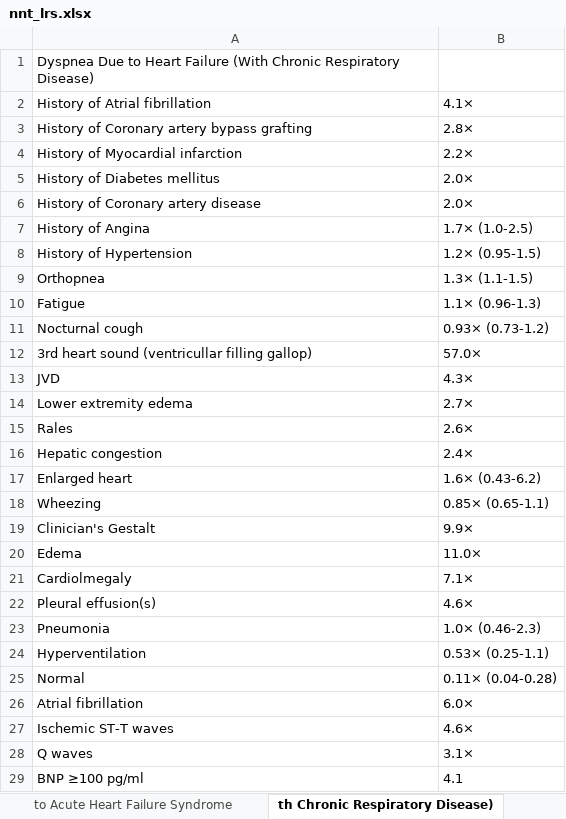
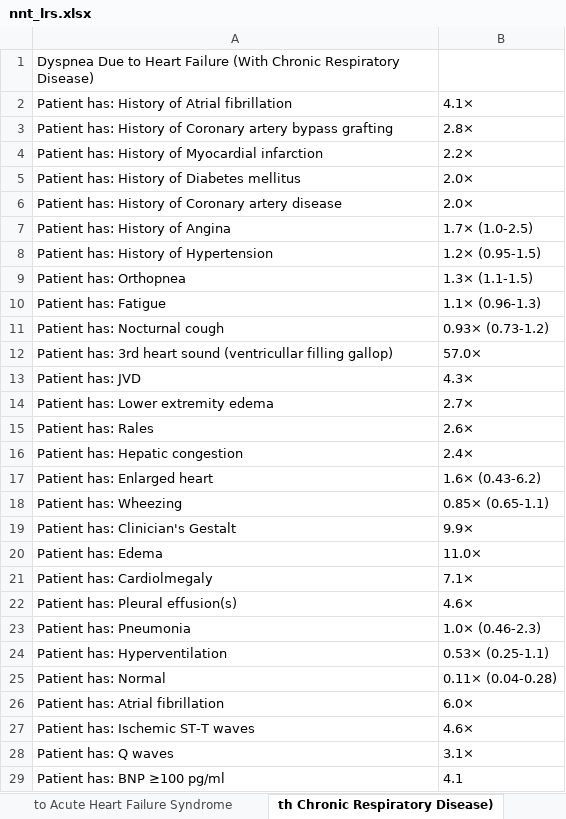
Before and after one commit to reblocke/llm_estimate_lrs, an Excel workbook: nnt_lrs.xlsx, sheet th Chronic Respiratory Disease), drawn as a sheet; only a part is shown; values as stored, in another font and other column widths than the file's, no borders; the diff covers the shown part only; the diff names each change by its address in the sheet, - before the commit and + after, or states it on an @@ line.

```diff
--- a/nnt_lrs.xlsx (sheet th Chronic Respiratory Disease))
+++ b/nnt_lrs.xlsx (sheet th Chronic Respiratory Disease))
-A2: History of Atrial fibrillation
+A2: Patient has: History of Atrial fibrillation
-A3: History of…
+A3: Patient has: History of…
-A4: History of Myocardial infarction
+A4: Patient has: History of Myocardial infarction
-A5: History of Diabetes mellitus
+A5: Patient has: History of Diabetes mellitus
-A6: History of Coronary artery disease
+A6: Patient has: History of Coronary artery disease
-A7: History of Angina
+A7: Patient has: History of Angina
-A8: History of Hypertension
+A8: Patient has: History of Hypertension
-A9: Orthopnea
+A9: Patient has: Orthopnea
-A10: Fatigue
+A10: Patient has: Fatigue
-A11: Nocturnal cough
+A11: Patient has: Nocturnal cough
-A12: 3rd heart…
+A12: Patient has: 3rd heart…
-A13: JVD
+A13: Patient has: JVD
-A14: Lower extremity edema
+A14: Patient has: Lower extremity edema
-A15: Rales
+A15: Patient has: Rales
-A16: Hepatic congestion
+A16: Patient has: Hepatic congestion
-A17: Enlarged heart
+A17: Patient has: Enlarged heart
-A18: Wheezing
+A18: Patient has: Wheezing
-A19: Clinician's Gestalt
+A19: Patient has: Clinician's Gestalt
-A20: Edema
+A20: Patient has: Edema
-A21: Cardiolmegaly
+A21: Patient has: Cardiolmegaly
-A22: Pleural effusion(s)
+A22: Patient has: Pleural effusion(s)
-A23: Pneumonia
+A23: Patient has: Pneumonia
-A24: Hyperventilation
+A24: Patient has: Hyperventilation
-A25: Normal
+A25: Patient has: Normal
-A26: Atrial fibrillation
+A26: Patient has: Atrial fibrillation
-A27: Ischemic ST-T waves
+A27: Patient has: Ischemic ST-T waves
-A28: Q waves
+A28: Patient has: Q waves
-A29: BNP ≥100 pg/ml
+A29: Patient has: BNP ≥100 pg/ml
```
Also changed, not shown: 28 edited cells elsewhere in this sheet, sheet ut Chronic Respiratory Disease), sheet Acute Coronary Syndrome, sheet Spinal Stenosis in the Elderly, sheet Hemorrhagic Stroke, sheet Temporal Arteritis, sheet Streptococal Pharyngitis, 23 more sheets, nnt_lrs_processed.xlsx, nnt_lrs_sans_number.xlsx, 4 other files.
